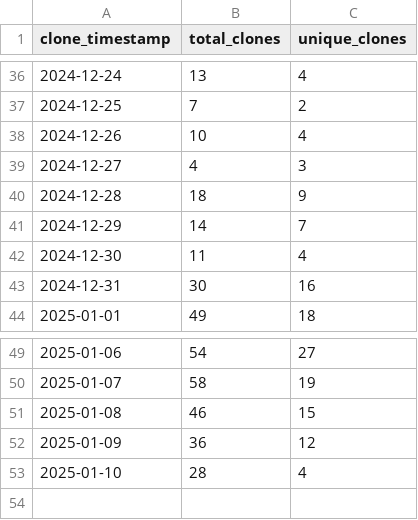
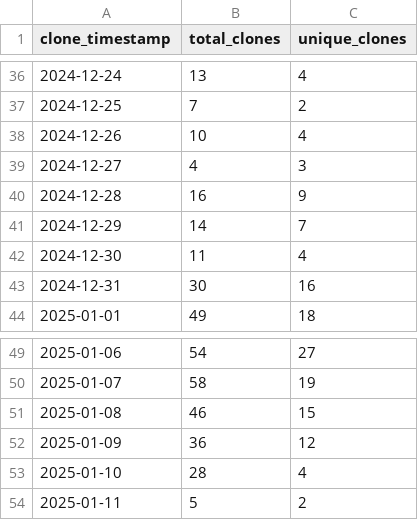
Before and after one commit to ionutms/clones_monitor, a CSV file: clones_history.csv, drawn as a sheet; only a part is shown, gaps mark what is left out.

Commit message:
Update clone and visitor statistics for 2025-01-11 06:19:58 EET

```diff
--- a/clones_history.csv
+++ b/clones_history.csv
@@ -39,3 +39,3 @@ clone_timestamp,total_clones,unique_clones
 "2024-12-27",4,3
-"2024-12-28",18,9
+"2024-12-28",16,9
 "2024-12-29",14,7
@@ -53 +53,2 @@ clone_timestamp,total_clones,unique_clones
 "2025-01-10",28,4
+"2025-01-11",5,2
```
Also changed, not shown: 1 other file.
